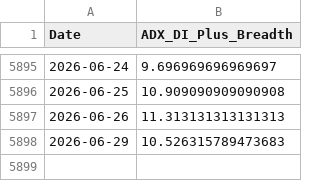
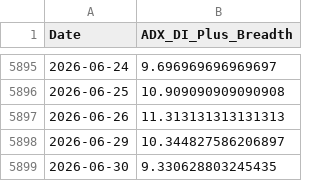
Before and after one commit to aljalajelab/market-dashboard, a CSV file: data/adx.csv, drawn as a sheet; only a part is shown, gaps mark what is left out.

```diff
--- a/data/adx.csv
+++ b/data/adx.csv
@@ -5897,2 +5897,3 @@ Date,ADX_DI_Plus_Breadth
 2026-06-26,11.313131313131313
-2026-06-29,10.526315789473683
+2026-06-29,10.344827586206897
+2026-06-30,9.330628803245435
```
Also changed, not shown: data/m21.csv, data/m50.csv, 13 other files.
